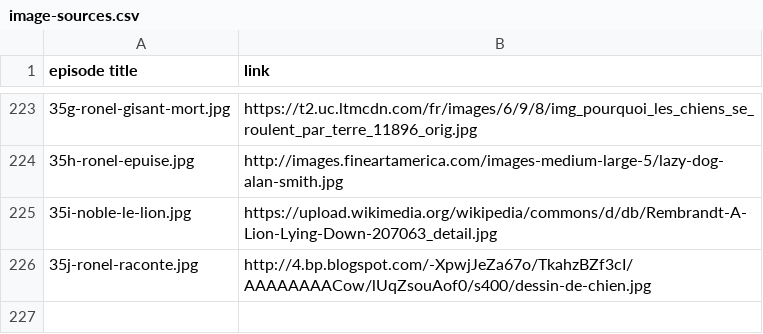
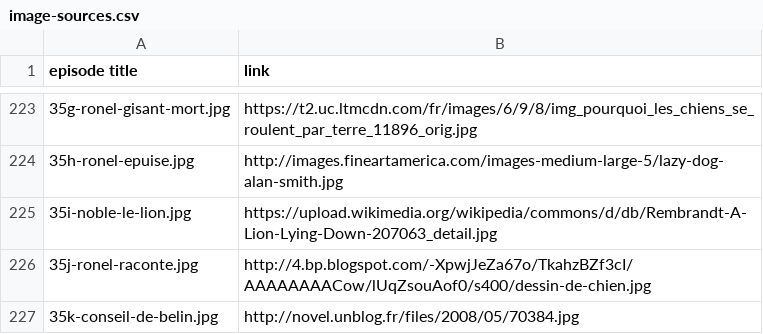
Before and after one commit to mcorne/roman-de-renart, a CSV file: documentation/image-sources.csv, drawn as a sheet; only a part is shown, gaps mark what is left out.

Commit message:
translating episode

```diff
--- a/documentation/image-sources.csv
+++ b/documentation/image-sources.csv
@@ -226 +226,2 @@ episode title	link
 35j-ronel-raconte.jpg	http://4.bp.blogspot.com/-XpwjJeZa67o/TkahzBZf3cI/AAAAAAAACow/lUqZsouAof0/s400/dessin-de-chien.jpg
+35k-conseil-de-belin.jpg	http://novel.unblog.fr/files/2008/05/70384.jpg
```
Also changed, not shown: 2 other files.
